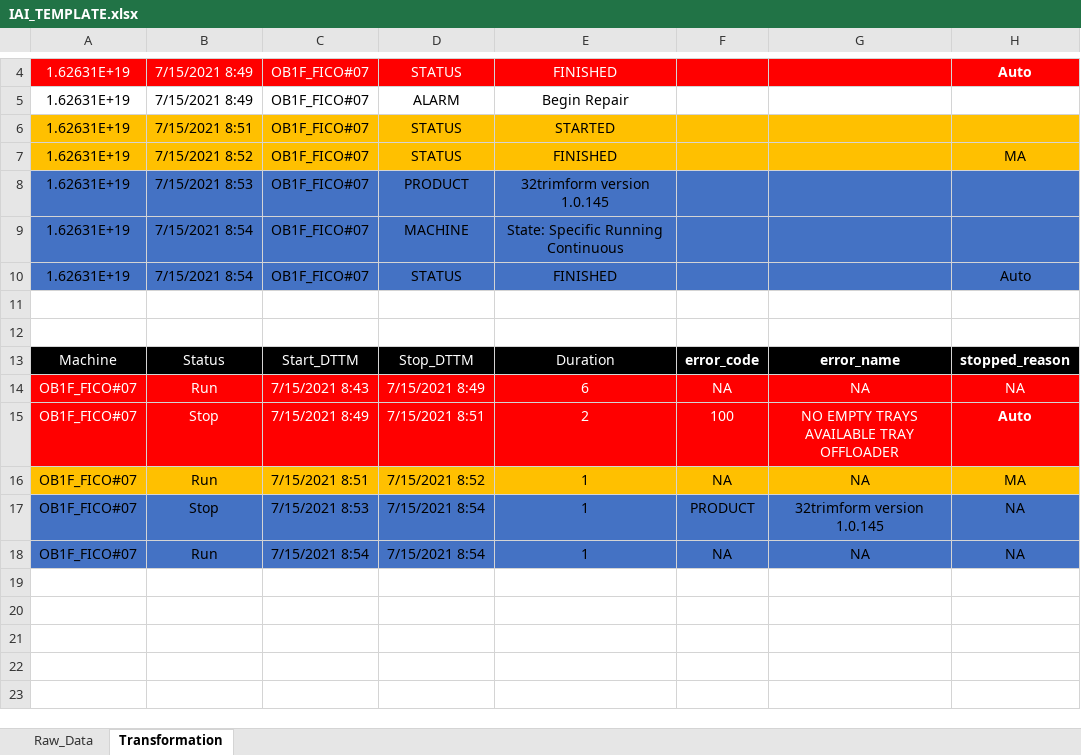
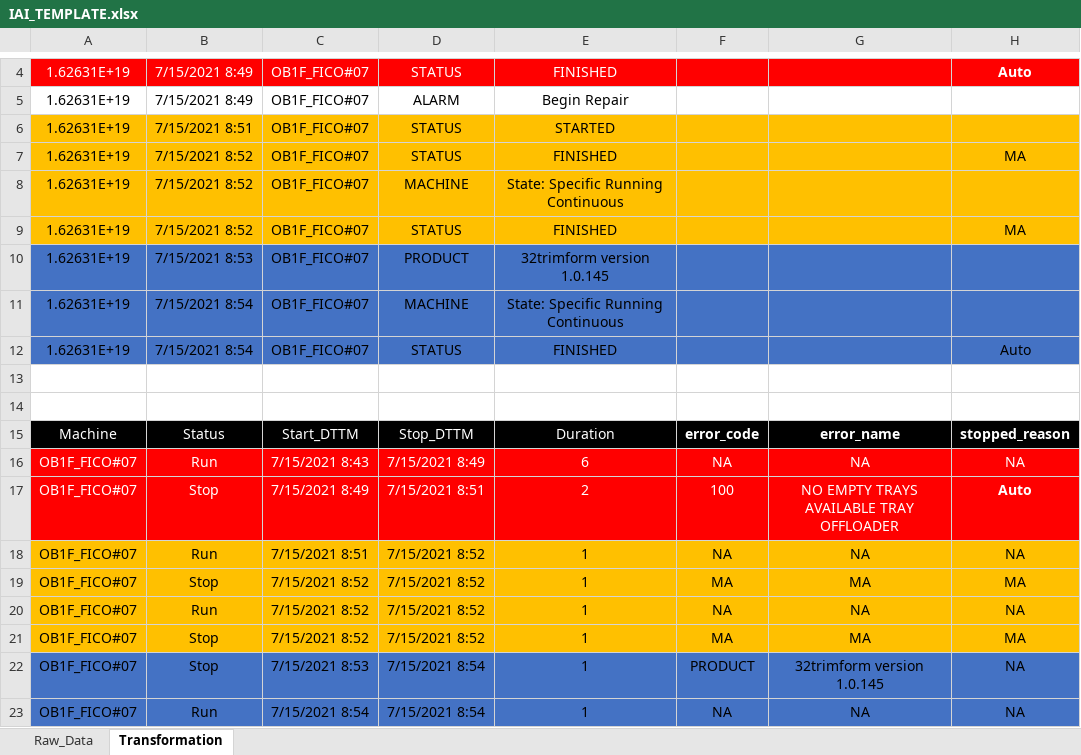
Before and after one commit to appletime81/machine_raw_data_processing, an Excel workbook: IAI_TEMPLATE.xlsx, sheet Transformation, drawn as a sheet; only a part is shown, gaps mark what is left out; values as stored, in another font and other column widths than the file's, no borders; addresses are those after the commit; the diff names each change by its address in the sheet, - before the commit and + after, or states it on an @@ line.

```diff
--- a/IAI_TEMPLATE.xlsx (sheet Transformation)
+++ b/IAI_TEMPLATE.xlsx (sheet Transformation)
+row 8: 1.62631E+19 | 7/15/2021 8:52 | OB1F_FICO#07 | MACHINE | State: Specific Running Continuous
+row 9: 1.62631E+19 | 7/15/2021 8:52 | OB1F_FICO#07 | STATUS | FINISHED |  |  | MA
-H18: MA
+H18: NA
+row 19: OB1F_FICO#07 | Stop | 7/15/2021 8:52 | 7/15/2021 8:52 | 1 | MA | MA | MA
+row 20: OB1F_FICO#07 | Run | 7/15/2021 8:52 | 7/15/2021 8:52 | 1 | NA | NA | NA
+row 21: OB1F_FICO#07 | Stop | 7/15/2021 8:52 | 7/15/2021 8:52 | 1 | MA | MA | MA
```
Also changed, not shown: 3 other files.
